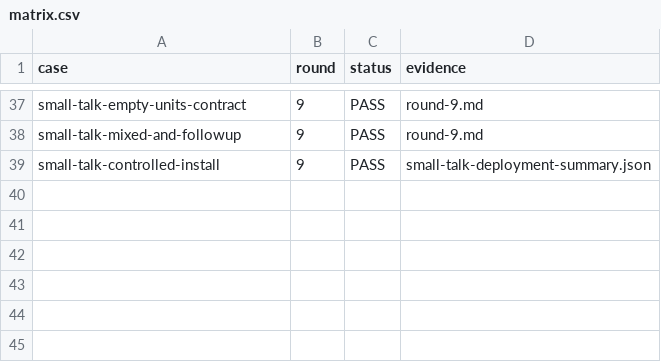
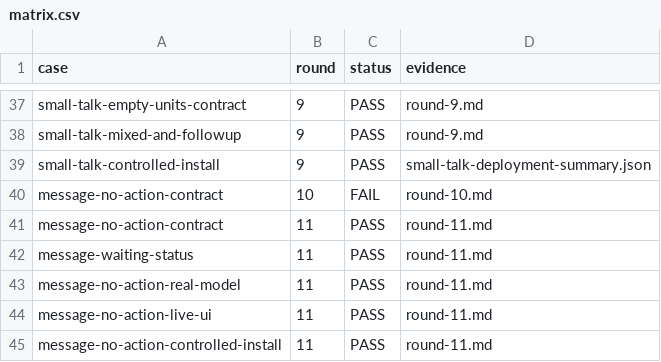
Before and after one commit to HiQ-AI/dingtalk-dsh-assistant, a CSV file: docs/acceptance/task-current-steps/matrix.csv, drawn as a sheet; only a part is shown, gaps mark what is left out.

```diff
--- a/docs/acceptance/task-current-steps/matrix.csv
+++ b/docs/acceptance/task-current-steps/matrix.csv
@@ -39 +39,7 @@ small-talk-mixed-and-followup,9,PASS,round-9.md
 small-talk-controlled-install,9,PASS,small-talk-deployment-summary.json
+message-no-action-contract,10,FAIL,round-10.md
+message-no-action-contract,11,PASS,round-11.md
+message-waiting-status,11,PASS,round-11.md
+message-no-action-real-model,11,PASS,round-11.md
+message-no-action-live-ui,11,PASS,round-11.md
+message-no-action-controlled-install,11,PASS,round-11.md
```
Also changed, not shown: 16 other files.
